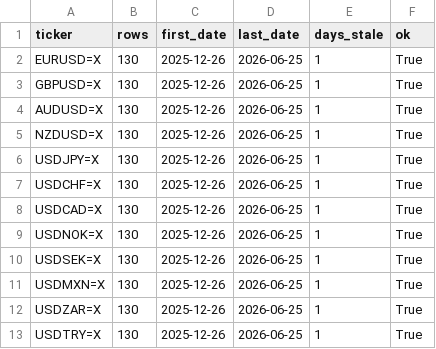
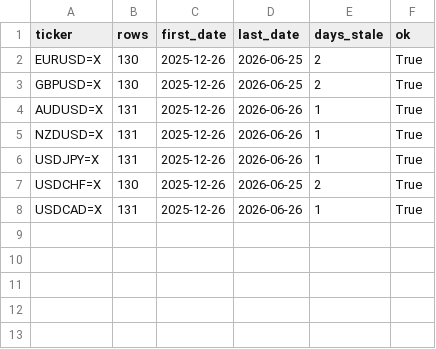
Before and after one commit to rari812/fx-momentum-data, a CSV file: data/coverage.csv, drawn as a sheet.

```diff
--- a/data/coverage.csv
+++ b/data/coverage.csv
@@ -1,13 +1,8 @@
 ticker,rows,first_date,last_date,days_stale,ok
-EURUSD=X,130,2025-12-26,2026-06-25,1,True
-GBPUSD=X,130,2025-12-26,2026-06-25,1,True
-AUDUSD=X,130,2025-12-26,2026-06-25,1,True
-NZDUSD=X,130,2025-12-26,2026-06-25,1,True
-USDJPY=X,130,2025-12-26,2026-06-25,1,True
-USDCHF=X,130,2025-12-26,2026-06-25,1,True
-USDCAD=X,130,2025-12-26,2026-06-25,1,True
-USDNOK=X,130,2025-12-26,2026-06-25,1,True
-USDSEK=X,130,2025-12-26,2026-06-25,1,True
-USDMXN=X,130,2025-12-26,2026-06-25,1,True
-USDZAR=X,130,2025-12-26,2026-06-25,1,True
-USDTRY=X,130,2025-12-26,2026-06-25,1,True
+EURUSD=X,130,2025-12-26,2026-06-25,2,True
+GBPUSD=X,130,2025-12-26,2026-06-25,2,True
+AUDUSD=X,131,2025-12-26,2026-06-26,1,True
+NZDUSD=X,131,2025-12-26,2026-06-26,1,True
+USDJPY=X,131,2025-12-26,2026-06-26,1,True
+USDCHF=X,130,2025-12-26,2026-06-25,2,True
+USDCAD=X,131,2025-12-26,2026-06-26,1,True
```
Also changed, not shown: 2 other files.
